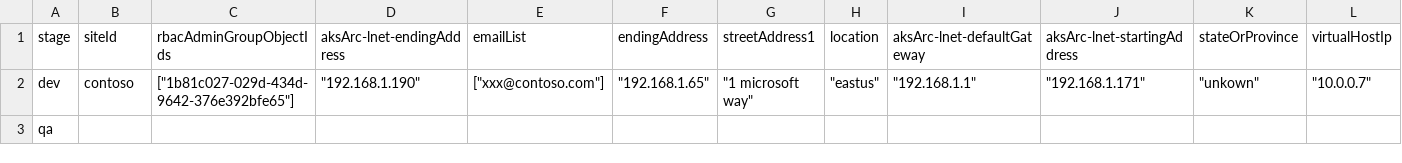
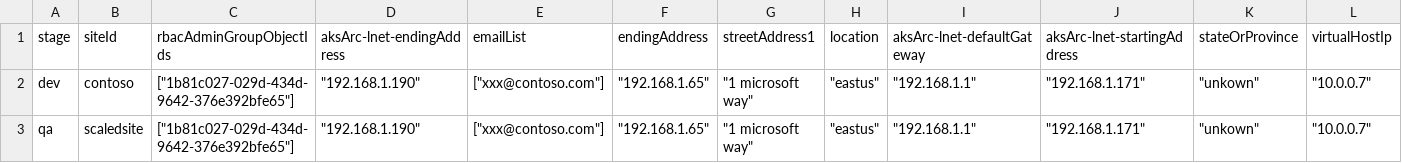
Before and after one commit to qfai/contoso-demo, a CSV file: .azure/scale.csv, drawn as a sheet; only a part is shown; removed rows and columns are numbered as before the commit, all else as after; rows hold the shown columns only; the diff names each change by its address in the sheet, - before the commit and + after, or states it on an @@ line.

Commit message:
edit scale.csv

```diff
--- a/.azure/scale.csv
+++ b/.azure/scale.csv
-row 3: qa
+row 3: qa | scaledsite | ["1b81c027-029d-434d-9642-376e392bfe65"] | "192.168.1.190" | ["xxx@contoso.com"] | "192.168.1.65" | "1 microsoft way" | "eastus" | "192.168.1.1" | "192.168.1.171" | "unkown" | "10.0.0.7"
```
Also changed, not shown: 2 other files.
